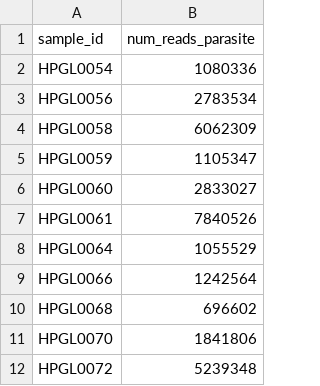
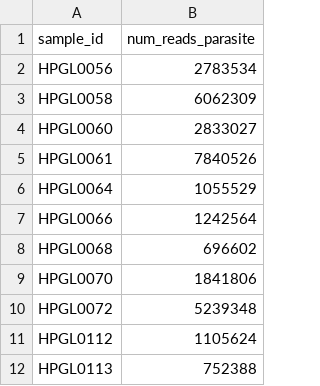
Before and after one commit to elsayed-lab/gene-structure-analysis, a CSV file: input/tcruzi_ystrain/S01_num_reads_parasite.csv, drawn as a sheet; only a part is shown; the shorter side is filled out with more unchanged rows.

```diff
--- a/input/tcruzi_ystrain/S01_num_reads_parasite.csv
+++ b/input/tcruzi_ystrain/S01_num_reads_parasite.csv
@@ -1,6 +1,4 @@
 sample_id,num_reads_parasite
-HPGL0054,1080336
 HPGL0056,2783534
 HPGL0058,6062309
-HPGL0059,1105347
 HPGL0060,2833027
```
Also changed, not shown: input/tcruzi_ystrain/S01_num_reads_host.csv, input/tcruzi_ystrain/S01_num_reads_polya.csv, 7 other files.
